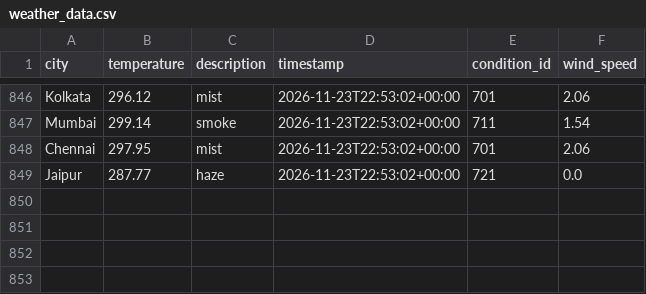
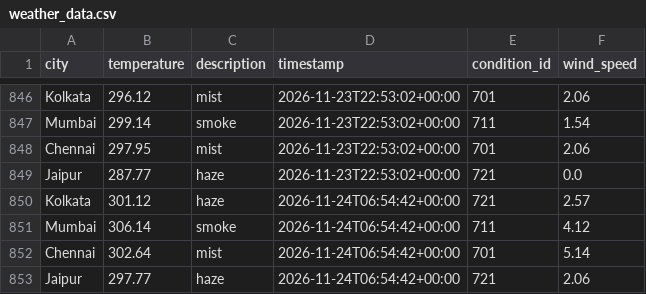
Before and after one commit to Niyanthri24/Weather-Data-Prediction, a CSV file: data/weather_data.csv, drawn as a sheet; only a part is shown, gaps mark what is left out; the diff names each change by its address in the sheet, - before the commit and + after, or states it on an @@ line.

```diff
--- a/data/weather_data.csv
+++ b/data/weather_data.csv
+row 850: Kolkata | 301.12 | haze | 2026-11-24T06:54:42+00:00 | 721 | 2.57
+row 851: Mumbai | 306.14 | smoke | 2026-11-24T06:54:42+00:00 | 711 | 4.12
+row 852: Chennai | 302.64 | mist | 2026-11-24T06:54:42+00:00 | 701 | 5.14
+row 853: Jaipur | 297.77 | haze | 2026-11-24T06:54:42+00:00 | 721 | 2.06
```
